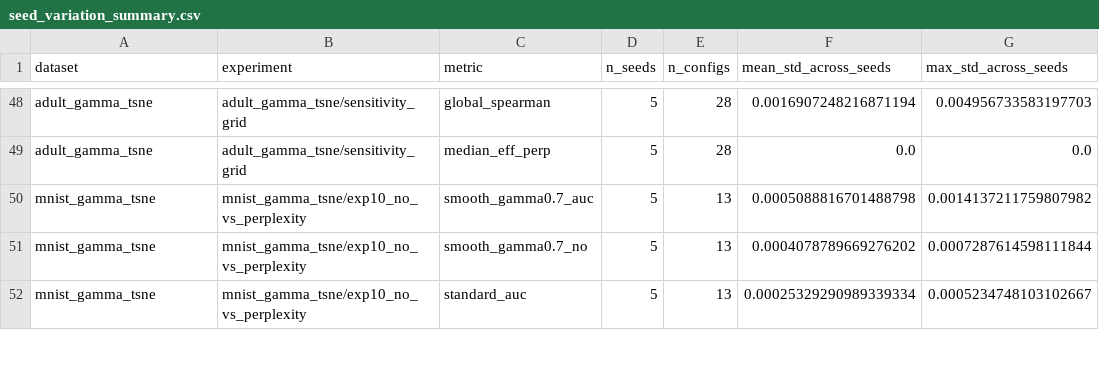
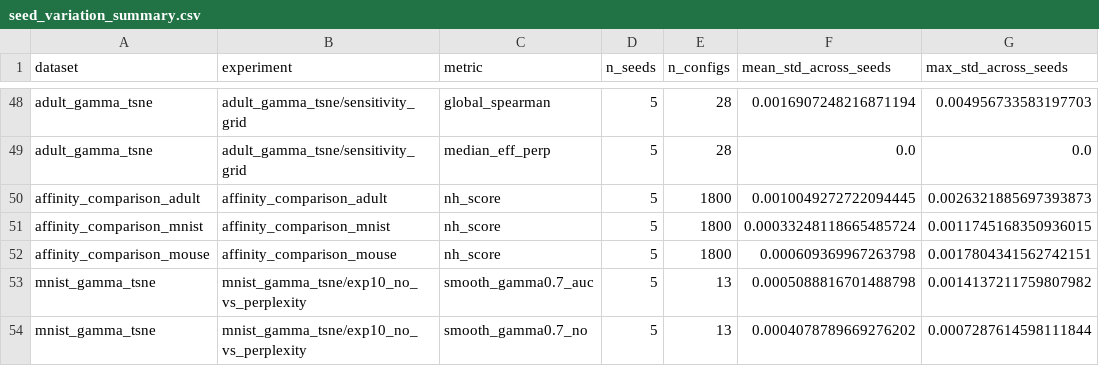
Before and after one commit to aida-ugent/smooth_affinity_tsne, a CSV file: experiments/results/seed_variation_summary.csv, drawn as a sheet; only a part is shown, gaps mark what is left out; the shorter side is filled out with more unchanged rows; the diff names each change by its address in the sheet, - before the commit and + after, or states it on an @@ line.

Commit message:
run seed summary for affinity comparison

```diff
--- a/experiments/results/seed_variation_summary.csv
+++ b/experiments/results/seed_variation_summary.csv
+row 50: affinity_comparison_adult | affinity_comparison_adult | nh_score | 5 | 1800 | 0.0010049272722094445 | 0.0026321885697393873
+row 51: affinity_comparison_mnist | affinity_comparison_mnist | nh_score | 5 | 1800 | 0.00033248118665485724 | 0.0011745168350936015
+row 52: affinity_comparison_mouse | affinity_comparison_mouse | nh_score | 5 | 1800 | 0.000609369967263798 | 0.0017804341562742151
```
Also changed, not shown: 2 other files.
